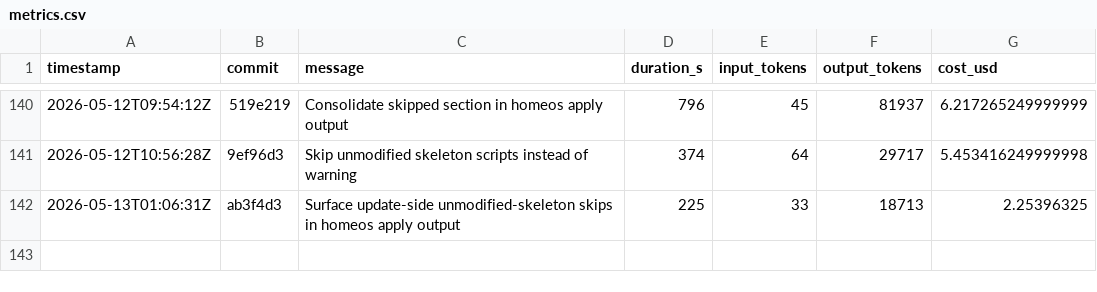
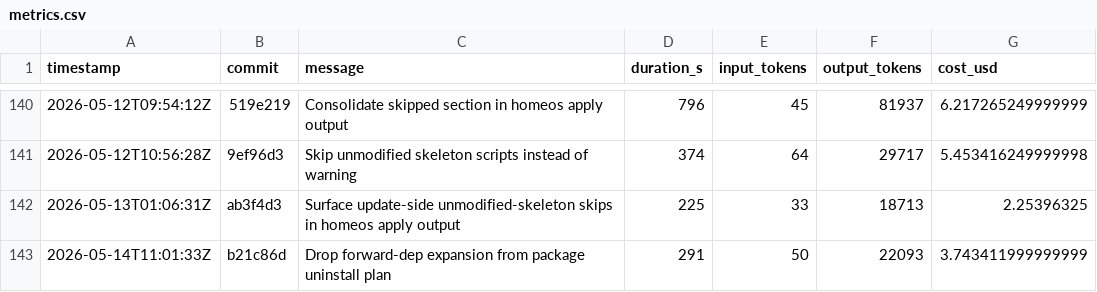
Before and after one commit to hainet50b/homeos, a CSV file: metrics.csv, drawn as a sheet; only a part is shown, gaps mark what is left out.

Commit message:
Add metrics.csv for Ralph Loop run

```diff
--- a/metrics.csv
+++ b/metrics.csv
@@ -142 +142,2 @@ timestamp,commit,message,duration_s,input_tokens,output_tokens,cost_usd
 2026-05-13T01:06:31Z,ab3f4d3,"Surface update-side unmodified-skeleton skips in homeos apply output",225,33,18713,2.25396325
+2026-05-14T11:01:33Z,b21c86d,"Drop forward-dep expansion from package uninstall plan",291,50,22093,3.743411999999999
```
